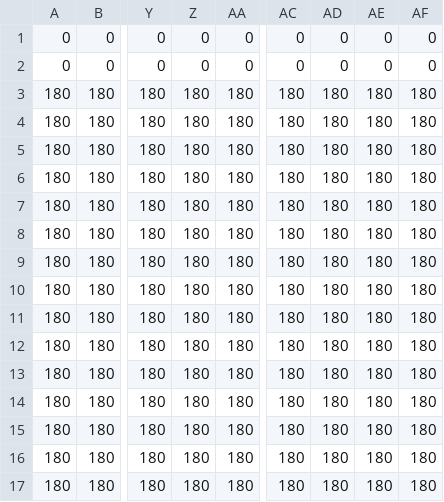
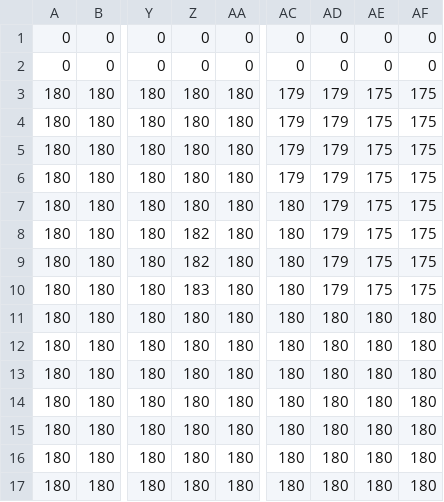
Before and after one commit to sofi388/weather-testing, a CSV file: AStar/100x100/wind_direction.csv, drawn as a sheet; only a part is shown, gaps mark what is left out; the diff names each change by its address in the sheet, - before the commit and + after, or states it on an @@ line.

```diff
--- a/AStar/100x100/wind_direction.csv
+++ b/AStar/100x100/wind_direction.csv
-AC3:AC6: 180
+AC3:AC6: 179
-AD3:AD10: 180
+AD3:AD10: 179
-AE3:AE10: 180
+AE3:AE10: 175
-AF3:AF10: 180
+AF3:AF10: 175
-Z8:Z9: 180
+Z8:Z9: 182
-Z10: 180
+Z10: 183
```
Also changed, not shown: 7 other files.
